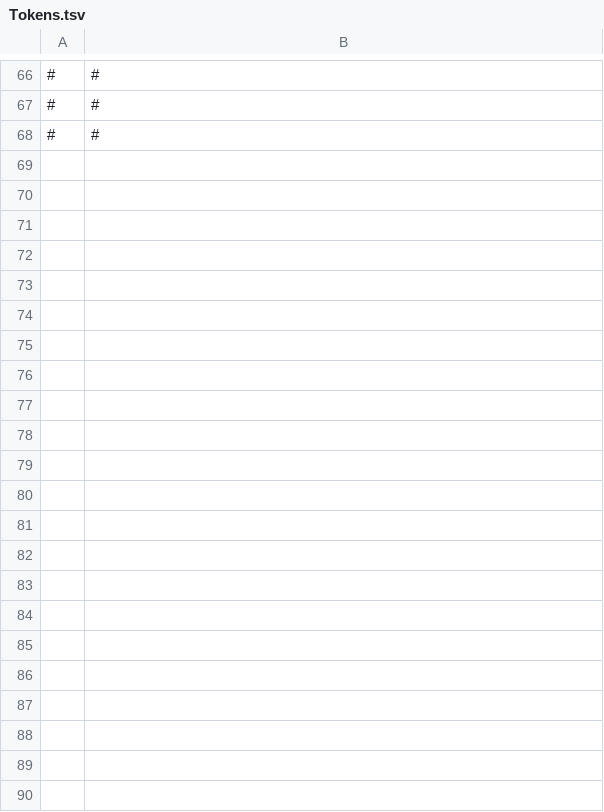
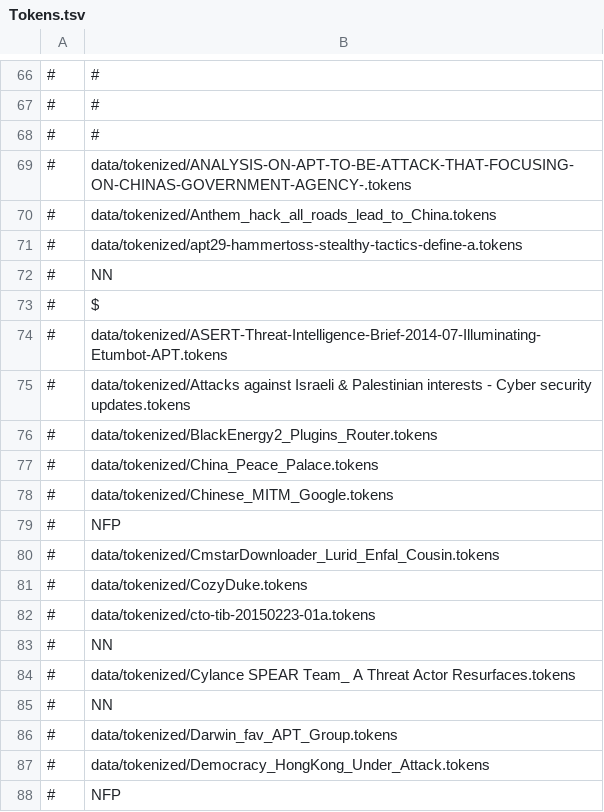
Before and after one commit to lichao20000/SemEval2018-Task8, a TSV file: Tokens.tsv, drawn as a sheet; only a part is shown, gaps mark what is left out; the diff covers the shown part only.

```diff
--- a/Tokens.tsv
+++ b/Tokens.tsv
@@ -68 +68,21 @@
 #	#
+#	data/tokenized/ANALYSIS-ON-APT-TO-BE-ATTACK-THAT-FOCUSING-ON-CHINAS-GOVERNMENT-AGENCY-.tokens
+#	data/tokenized/Anthem_hack_all_roads_lead_to_China.tokens
+#	data/tokenized/apt29-hammertoss-stealthy-tactics-define-a.tokens
+#	NN
+#	$
+#	data/tokenized/ASERT-Threat-Intelligence-Brief-2014-07-Illuminating-Etumbot-APT.tokens
+#	data/tokenized/Attacks against Israeli & Palestinian interests - Cyber security updates.tokens
+#	data/tokenized/BlackEnergy2_Plugins_Router.tokens
+#	data/tokenized/China_Peace_Palace.tokens
+#	data/tokenized/Chinese_MITM_Google.tokens
+#	NFP
+#	data/tokenized/CmstarDownloader_Lurid_Enfal_Cousin.tokens
+#	data/tokenized/CozyDuke.tokens
+#	data/tokenized/cto-tib-20150223-01a.tokens
+#	NN
+#	data/tokenized/Cylance SPEAR Team_ A Threat Actor Resurfaces.tokens
+#	NN
+#	data/tokenized/Darwin_fav_APT_Group.tokens
+#	data/tokenized/Democracy_HongKong_Under_Attack.tokens
+#	NFP
```
Also changed, not shown: 13 added rows elsewhere in this file, 59 other files.
